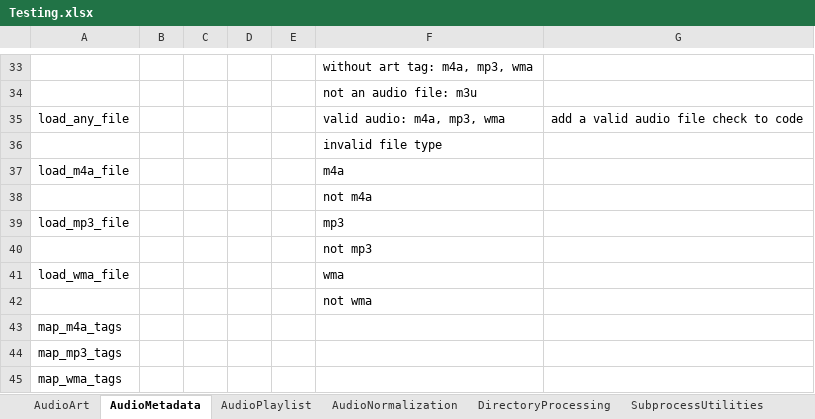
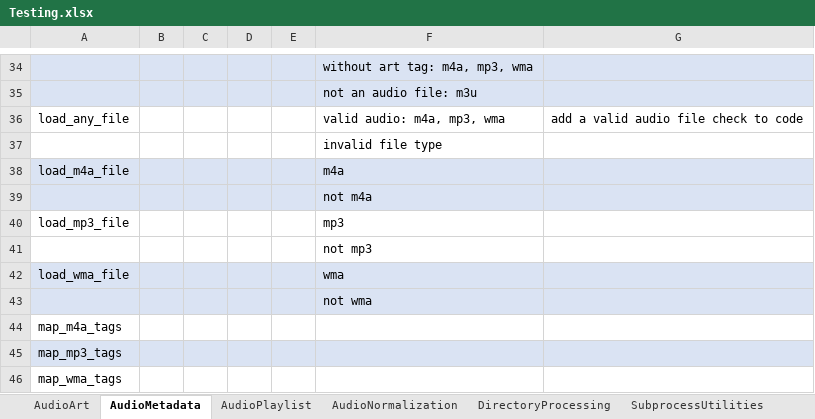
Before and after one commit to manweile/MusicProcessing, an Excel workbook: excel_files/Testing.xlsx, sheet AudioMetadata, drawn as a sheet; only a part is shown, gaps mark what is left out; values as stored, in another font and other column widths than the file's, no borders; addresses are those after the commit; the diff covers the shown part only; the diff names each change by its address in the sheet, - before the commit and + after, or states it on an @@ line.

```diff
--- a/excel_files/Testing.xlsx (sheet AudioMetadata)
+++ b/excel_files/Testing.xlsx (sheet AudioMetadata)
-A34:G35 fill: none
+A34:G35 fill: #DAE3F3
-A38:G39 fill: none
+A38:G39 fill: #DAE3F3
-A42:G43 fill: none
+A42:G43 fill: #DAE3F3
-A45:G45 fill: none
+A45:G45 fill: #DAE3F3
```
Also changed, not shown: 1 added row, 4 edited cells and cell formats elsewhere in this sheet, 5 other files.
